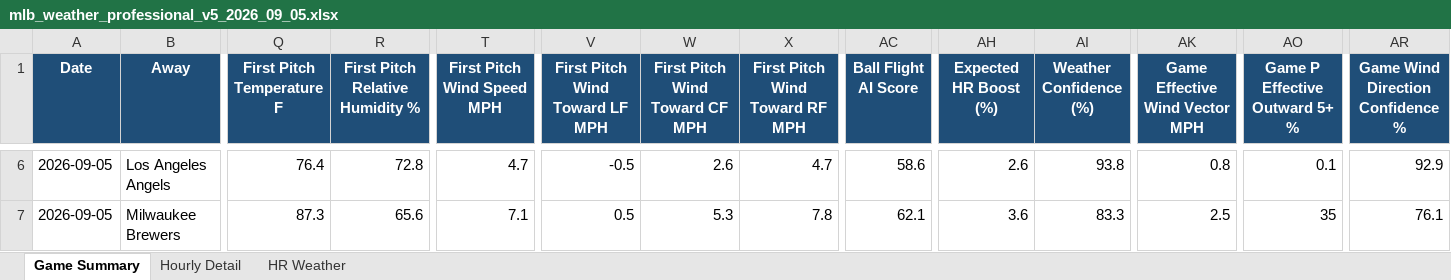
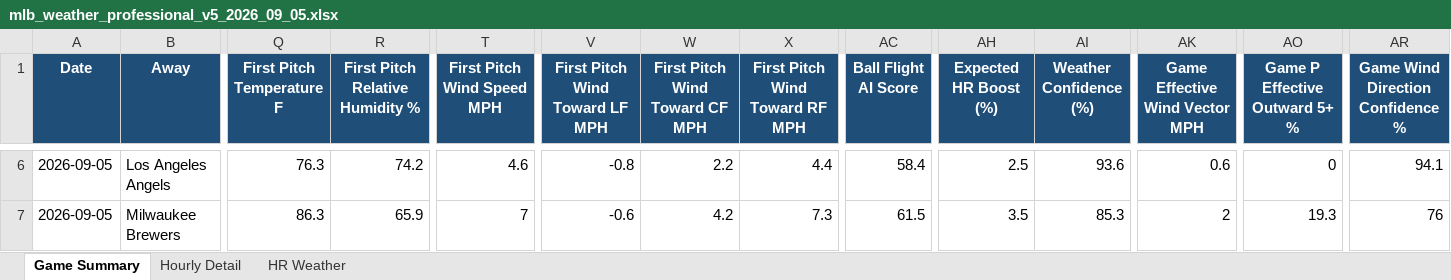
Before and after one commit to pzbaseball/mlb-site-data, an Excel workbook: mlb_weather_professional_v5_2026_09_05.xlsx, sheet Game Summary, drawn as a sheet; only a part is shown, gaps mark what is left out; values as stored, in another font and other column widths than the file's, no borders; conditional formats not drawn; the diff covers the shown part only; the diff names each change by its address in the sheet, - before the commit and + after, or states it on an @@ line.

Commit message:
Update MLB weather 2026-09-05 12:07 AM PT

```diff
--- a/mlb_weather_professional_v5_2026_09_05.xlsx (sheet Game Summary)
+++ b/mlb_weather_professional_v5_2026_09_05.xlsx (sheet Game Summary)
-Q6 (First Pitch Temperature F): 76.4
+Q6 (First Pitch Temperature F): 76.3
-R6 (First Pitch Relative Humidity %): 72.8
+R6 (First Pitch Relative Humidity %): 74.2
-T6 (First Pitch Wind Speed MPH): 4.7
+T6 (First Pitch Wind Speed MPH): 4.6
-V6 (First Pitch Wind Toward LF MPH): -0.5
+V6 (First Pitch Wind Toward LF MPH): -0.8
-W6 (First Pitch Wind Toward CF MPH): 2.6
+W6 (First Pitch Wind Toward CF MPH): 2.2
-X6 (First Pitch Wind Toward RF MPH): 4.7
+X6 (First Pitch Wind Toward RF MPH): 4.4
-AC6 (Ball Flight AI Score): 58.6
+AC6 (Ball Flight AI Score): 58.4
-AH6 (Expected HR Boost (%)): 2.6
+AH6 (Expected HR Boost (%)): 2.5
-AI6 (Weather Confidence (%)): 93.8
+AI6 (Weather Confidence (%)): 93.6
-AK6 (Game Effective Wind Vector MPH): 0.8
+AK6 (Game Effective Wind Vector MPH): 0.6
-AO6 (Game P Effective Outward 5+ %): 0.1
+AO6 (Game P Effective Outward 5+ %): 0
-AR6 (Game Wind Direction Confidence %): 92.9
+AR6 (Game Wind Direction Confidence %): 94.1
-Q7 (First Pitch Temperature F): 87.3
+Q7 (First Pitch Temperature F): 86.3
-R7 (First Pitch Relative Humidity %): 65.6
+R7 (First Pitch Relative Humidity %): 65.9
-T7 (First Pitch Wind Speed MPH): 7.1
+T7 (First Pitch Wind Speed MPH): 7
-V7 (First Pitch Wind Toward LF MPH): 0.5
+V7 (First Pitch Wind Toward LF MPH): -0.6
-W7 (First Pitch Wind Toward CF MPH): 5.3
+W7 (First Pitch Wind Toward CF MPH): 4.2
-X7 (First Pitch Wind Toward RF MPH): 7.8
+X7 (First Pitch Wind Toward RF MPH): 7.3
-AC7 (Ball Flight AI Score): 62.1
+AC7 (Ball Flight AI Score): 61.5
-AH7 (Expected HR Boost (%)): 3.6
+AH7 (Expected HR Boost (%)): 3.5
-AI7 (Weather Confidence (%)): 83.3
+AI7 (Weather Confidence (%)): 85.3
-AK7 (Game Effective Wind Vector MPH): 2.5
+AK7 (Game Effective Wind Vector MPH): 2
-AO7 (Game P Effective Outward 5+ %): 35
+AO7 (Game P Effective Outward 5+ %): 19.3
-AR7 (Game Wind Direction Confidence %): 76.1
+AR7 (Game Wind Direction Confidence %): 76
```
Also changed, not shown: 554 edited cells elsewhere in this sheet, sheet Hourly Detail, sheet HR Weather, 2 other files.
